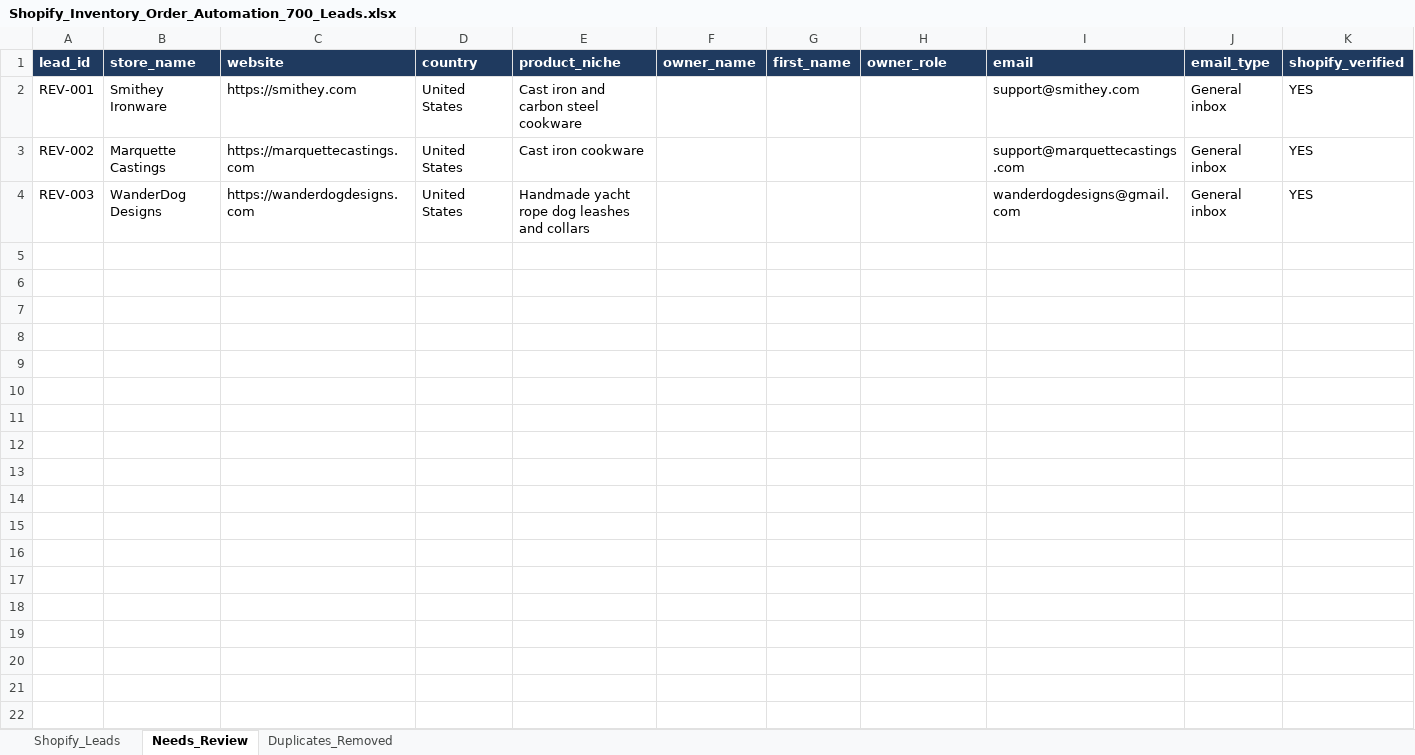
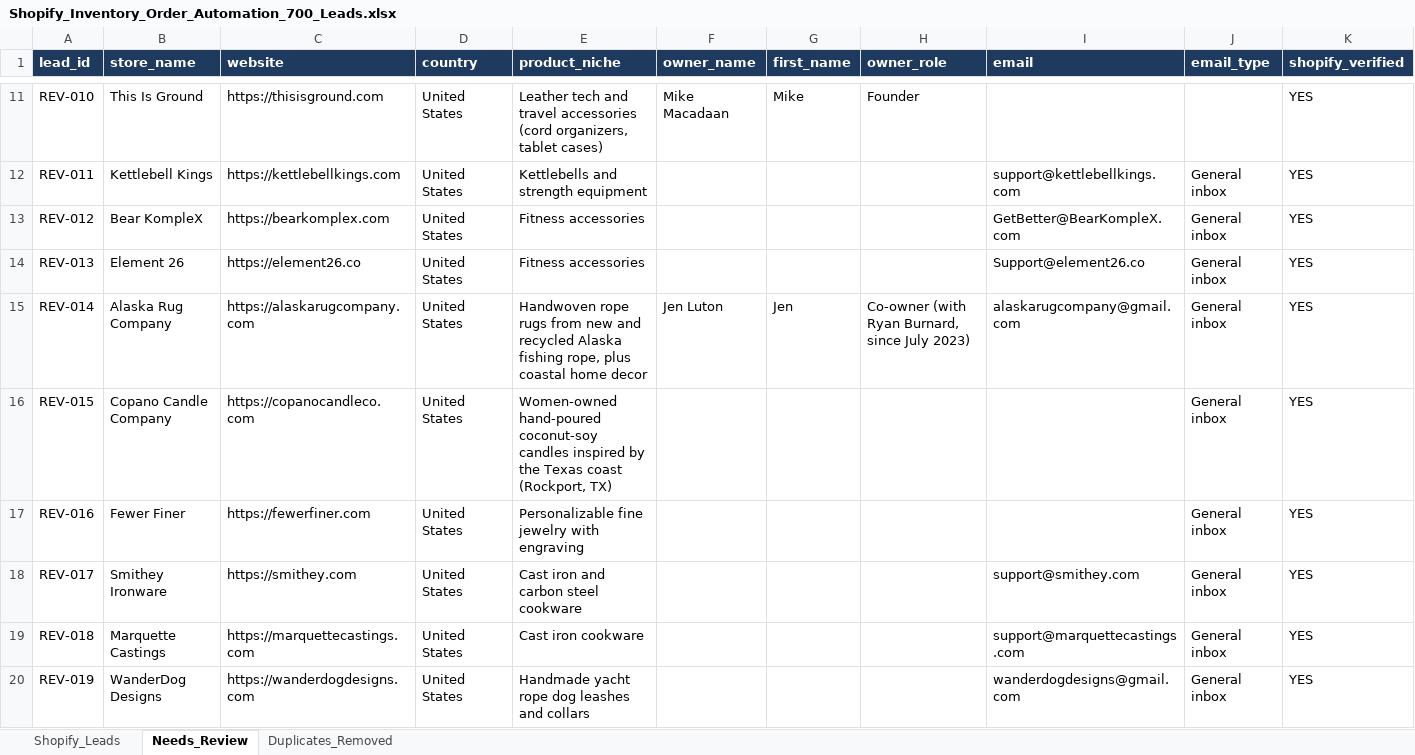
Before and after one commit to oseniibrahim845-hue/rappido, an Excel workbook: shopify-leads/Shopify_Inventory_Order_Automation_700_Leads.xlsx, sheet Needs_Review, drawn as a sheet; only a part is shown, gaps mark what is left out; values as stored, in another font and other column widths than the file's, no borders; addresses are those after the commit; rows hold the shown columns only; the diff covers the shown part only; the diff names each change by its address in the sheet, - before the commit and + after, or states it on an @@ line.

```diff
--- a/shopify-leads/Shopify_Inventory_Order_Automation_700_Leads.xlsx (sheet Needs_Review)
+++ b/shopify-leads/Shopify_Inventory_Order_Automation_700_Leads.xlsx (sheet Needs_Review)
+row 11: REV-010 | This Is Ground | https://thisisground.com | United States | Leather tech and travel accessories (cord organizers, tablet cases) | Mike Macadaan | Mike | Founder |  |  | YES
+row 12: REV-011 | Kettlebell Kings | https://kettlebellkings.com | United States | Kettlebells and strength equipment |  |  |  | support@kettlebellkings.com | General inbox | YES
+row 13: REV-012 | Bear KompleX | https://bearkomplex.com | United States | Fitness accessories |  |  |  | GetBetter@BearKompleX.com | General inbox | YES
+row 14: REV-013 | Element 26 | https://element26.co | United States | Fitness accessories |  |  |  | Support@element26.co | General inbox | YES
+row 15: REV-014 | Alaska Rug Company | https://alaskarugcompany.com | United States | Handwoven rope rugs from new and recycled Alaska fishing rope, plus coastal home decor | Jen Luton | Jen | Co-owner (with Ryan Burnard, since July 2023) | alaskarugcompany@gmail.com | General inbox | YES
+row 16: REV-015 | Copano Candle Company | https://copanocandleco.com | United States | Women-owned hand-poured coconut-soy candles inspired by the Texas coast (Rockport, TX) |  |  |  |  | General inbox | YES
+row 17: REV-016 | Fewer Finer | https://fewerfiner.com | United States | Personalizable fine jewelry with engraving |  |  |  |  | General inbox | YES
-A18 (lead_id): REV-001
+A18 (lead_id): REV-017
-A19 (lead_id): REV-002
+A19 (lead_id): REV-018
-A20 (lead_id): REV-003
+A20 (lead_id): REV-019
```
Also changed, not shown: 14 added rows elsewhere in this sheet, sheet Shopify_Leads, shopify-leads/Shopify_Research_Summary.xlsx, 2 other files.
